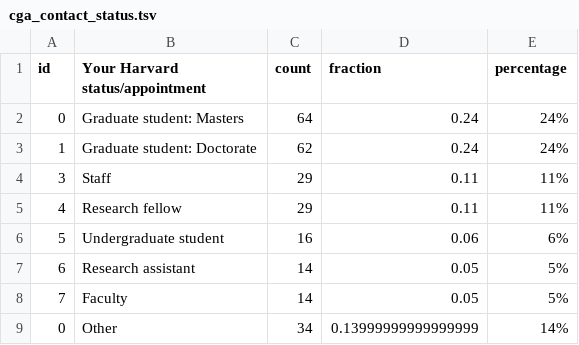
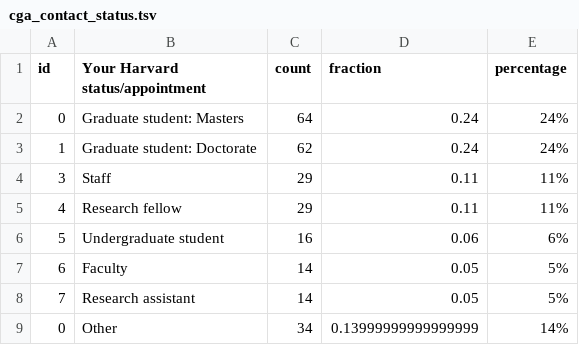
Before and after one commit to IQSS/iqss-metrics-dashboard, a TSV file: assets/data/cga_contact_status.tsv, drawn as a sheet.

```diff
--- a/assets/data/cga_contact_status.tsv
+++ b/assets/data/cga_contact_status.tsv
@@ -6,4 +6,4 @@ id	Your Harvard status/appointment	count	fraction	percentage
 5	Undergraduate student	16	0.06	6%
-6	Research assistant	14	0.05	5%
-7	Faculty	14	0.05	5%
+6	Faculty	14	0.05	5%
+7	Research assistant	14	0.05	5%
 0	Other	34	0.13999999999999999	14%
```
Also changed, not shown: assets/data/cgaEventRegistration.tsv, assets/data/cgaLicenseRequest.tsv, 11 other files.
